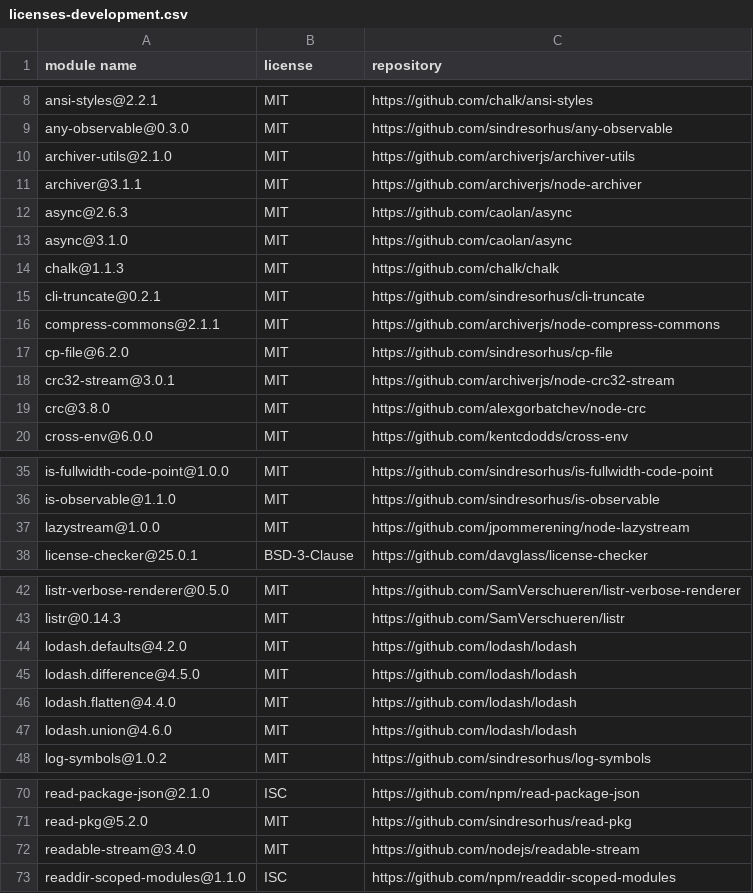
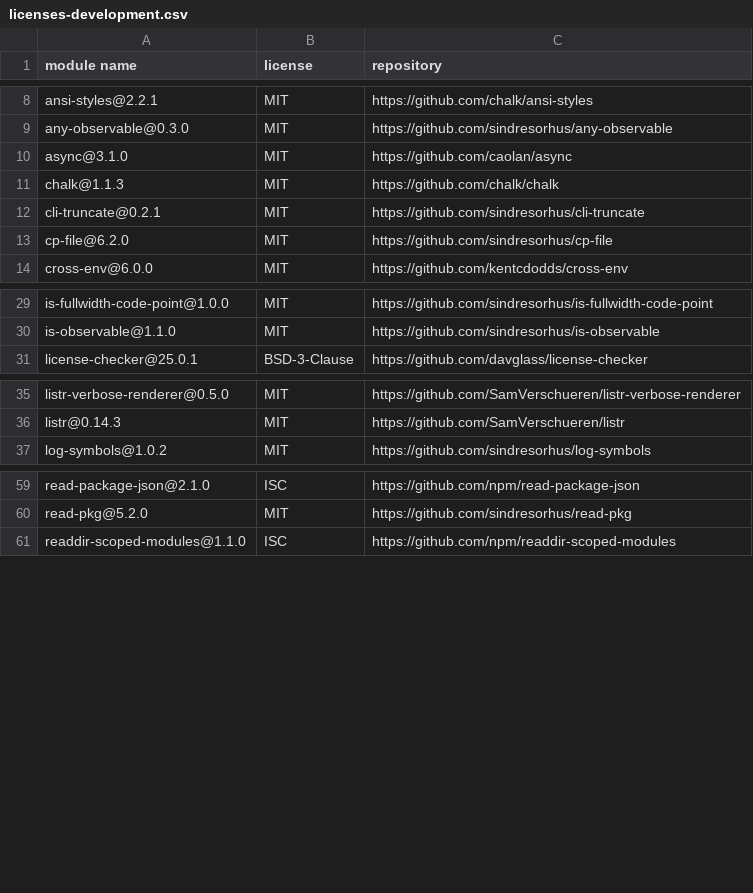
Before and after one commit to gelue-club/gelue.club, a CSV file: docs/licenses-development.csv, drawn as a sheet; only a part is shown, gaps mark what is left out; the diff covers the shown part only; the diff names each change by its address in the sheet, - before the commit and + after, or states it on an @@ line.

Commit message:
基建: :railway_track: 更新 `deploy` 脚手架
使用 `node-tar` 替换 `archiver`。

```diff
--- a/docs/licenses-development.csv
+++ b/docs/licenses-development.csv
-row 10: archiver-utils@2.1.0 | MIT | https://github.com/archiverjs/archiver-utils
-row 11: archiver@3.1.1 | MIT | https://github.com/archiverjs/node-archiver
-row 12: async@2.6.3 | MIT | https://github.com/caolan/async
-row 16: compress-commons@2.1.1 | MIT | https://github.com/archiverjs/node-compress-commons
-row 18: crc32-stream@3.0.1 | MIT | https://github.com/archiverjs/node-crc32-stream
-row 19: crc@3.8.0 | MIT | https://github.com/alexgorbatchev/node-crc
-row 37: lazystream@1.0.0 | MIT | https://github.com/jpommerening/node-lazystream
-row 44: lodash.defaults@4.2.0 | MIT | https://github.com/lodash/lodash
-row 45: lodash.difference@4.5.0 | MIT | https://github.com/lodash/lodash
-row 46: lodash.flatten@4.4.0 | MIT | https://github.com/lodash/lodash
-row 47: lodash.union@4.6.0 | MIT | https://github.com/lodash/lodash
-row 72: readable-stream@3.4.0 | MIT | https://github.com/nodejs/readable-stream
```
Also changed, not shown: 1 removed row elsewhere in this file, 5 other files.
